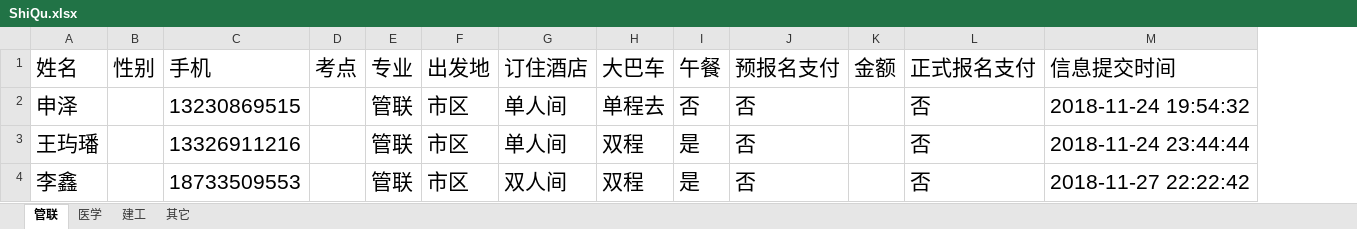
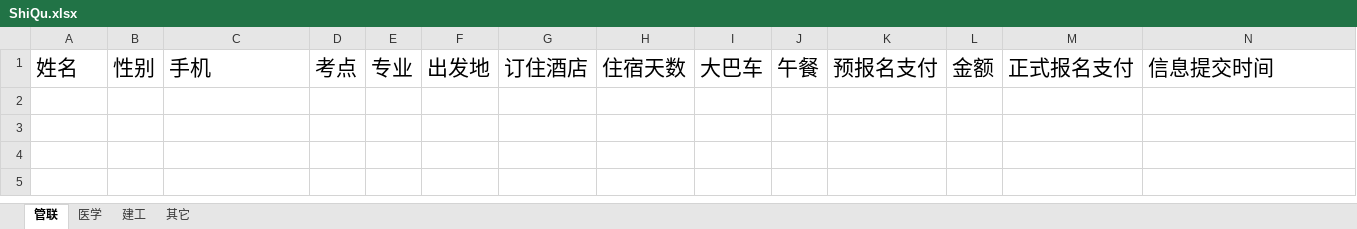
Before and after one commit to Thomas-cat/wendu, an Excel workbook: Enrollproject/ShiQu.xlsx, sheet 管联, drawn as a sheet; values as stored, in another font and other column widths than the file's, no borders; removed rows and columns are numbered as before the commit, all else as after; the diff names each change by its address in the sheet, - before the commit and + after, or states it on an @@ line.

```diff
--- a/Enrollproject/ShiQu.xlsx (sheet 管联)
+++ b/Enrollproject/ShiQu.xlsx (sheet 管联)
+column H, row 1: 住宿天数
-row 2: 申泽 |  | 13230869515 |  | 管联 | 市区 | 单人间 | 单程去 | 否 | 否 |  | 否 | 2018-11-24 19:54:32
-row 3: 王玙璠 |  | 13326911216 |  | 管联 | 市区 | 单人间 | 双程 | 是 | 否 |  | 否 | 2018-11-24 23:44:44
-row 4: 李鑫 |  | 18733509553 |  | 管联 | 市区 | 双人间 | 双程 | 是 | 否 |  | 否 | 2018-11-27 22:22:42
```
Also changed, not shown: sheet 其它, sheet 医学, sheet 建工, Enrollproject/CaoFeiDian.xlsx, 8 other files.
